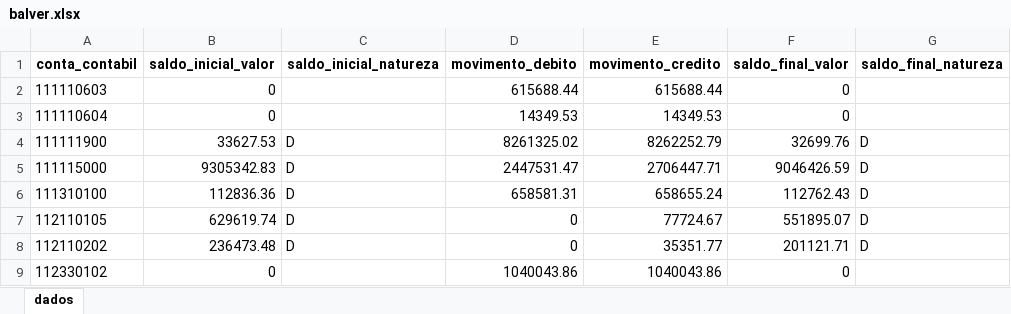
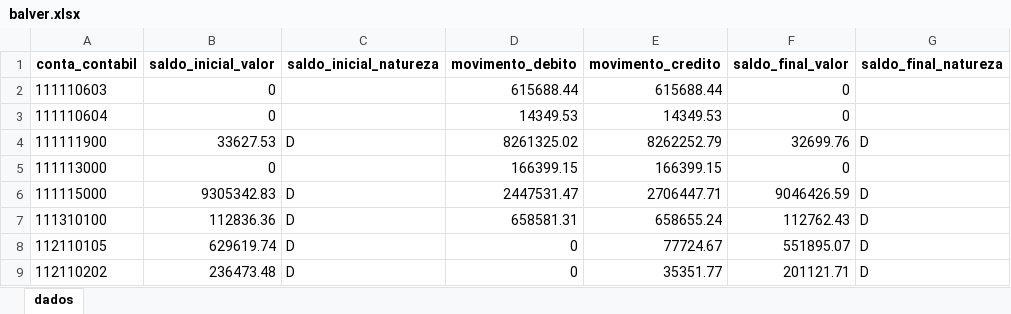
Before and after one commit to everton3x/msc-conferencia, an Excel workbook: cache/balver.xlsx, sheet dados, drawn as a sheet; only a part is shown; the shorter side is filled out with more unchanged rows; values as stored, in another font and other column widths than the file's, no borders; the diff names each change by its address in the sheet, - before the commit and + after, or states it on an @@ line.

```diff
--- a/cache/balver.xlsx (sheet dados)
+++ b/cache/balver.xlsx (sheet dados)
+row 5: 111113000 | 0 |  | 166399.15 | 166399.15 | 0
```
Also changed, not shown: cache/msc_atual.xlsx, output/teste-contas-balver-msc.xlsx, 7 other files.
